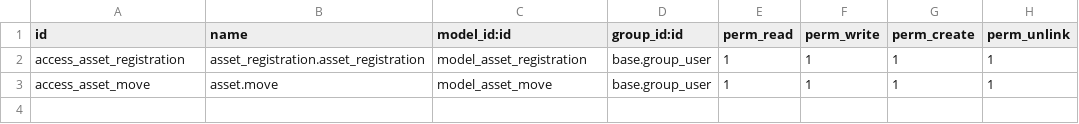
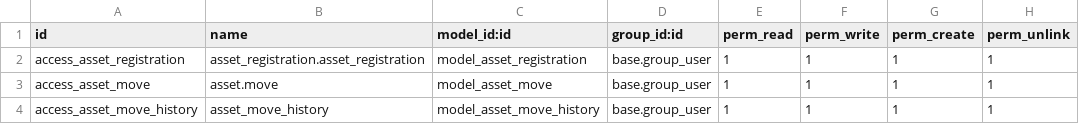
Before and after one commit to lumanya/odoo-cctz, a CSV file: asset_management/security/ir.model.access.csv, drawn as a sheet.

Commit message:
[ADD] ASSET-TRACKING(TECHNICIAN)

```diff
--- a/asset_management/security/ir.model.access.csv
+++ b/asset_management/security/ir.model.access.csv
@@ -3 +3,2 @@ access_asset_registration,asset_registration.asset_registration,model_asset_regi
 access_asset_move,asset.move,model_asset_move,base.group_user,1,1,1,1
+access_asset_move_history, asset_move_history,model_asset_move_history,base.group_user,1,1,1,1
```
Also changed, not shown: 6 other files.
